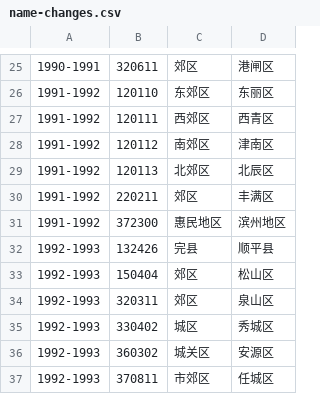
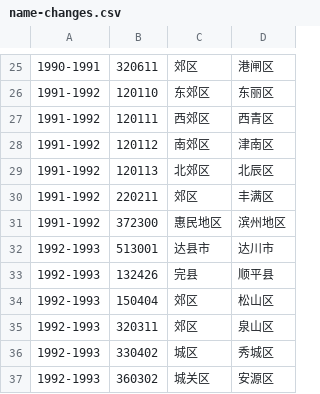
Before and after one commit to liuyunbin/division-changes, a CSV file: rules-generated/name-changes.csv, drawn as a sheet; only a part is shown, gaps mark what is left out; the shorter side is filled out with more unchanged rows.

```diff
--- a/rules-generated/name-changes.csv
+++ b/rules-generated/name-changes.csv
@@ -31,2 +31,3 @@
 1991-1992,372300,惠民地区,滨州地区
+1992-1993,513001,达县市,达川市
 1992-1993,132426,完县,顺平县
```
Also changed, not shown: 2 other files.
